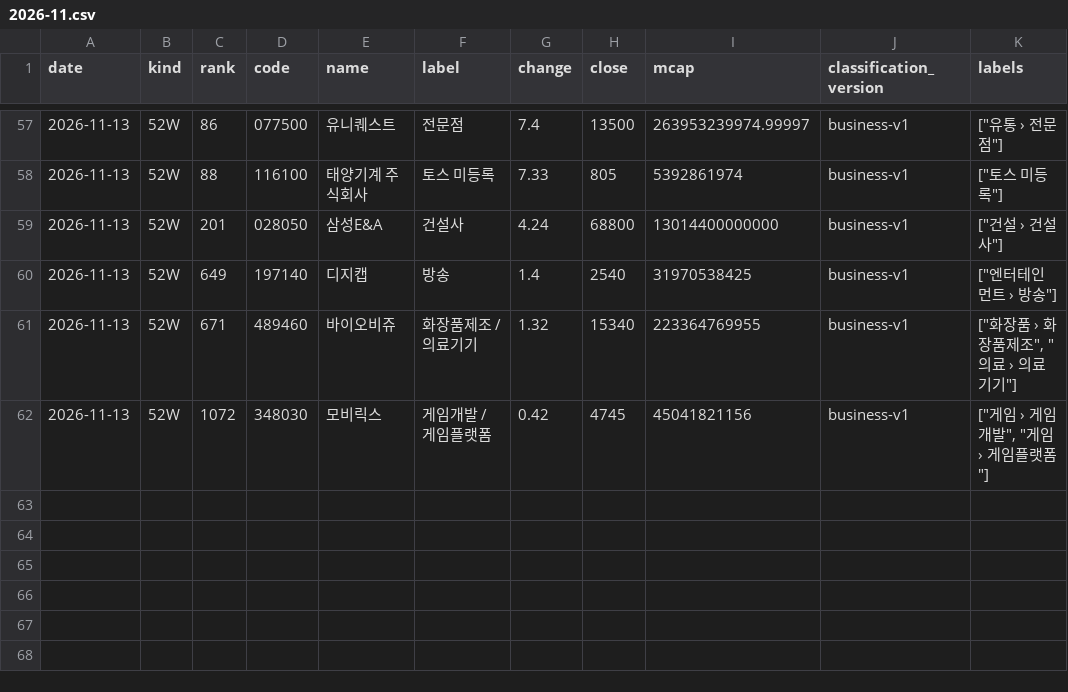
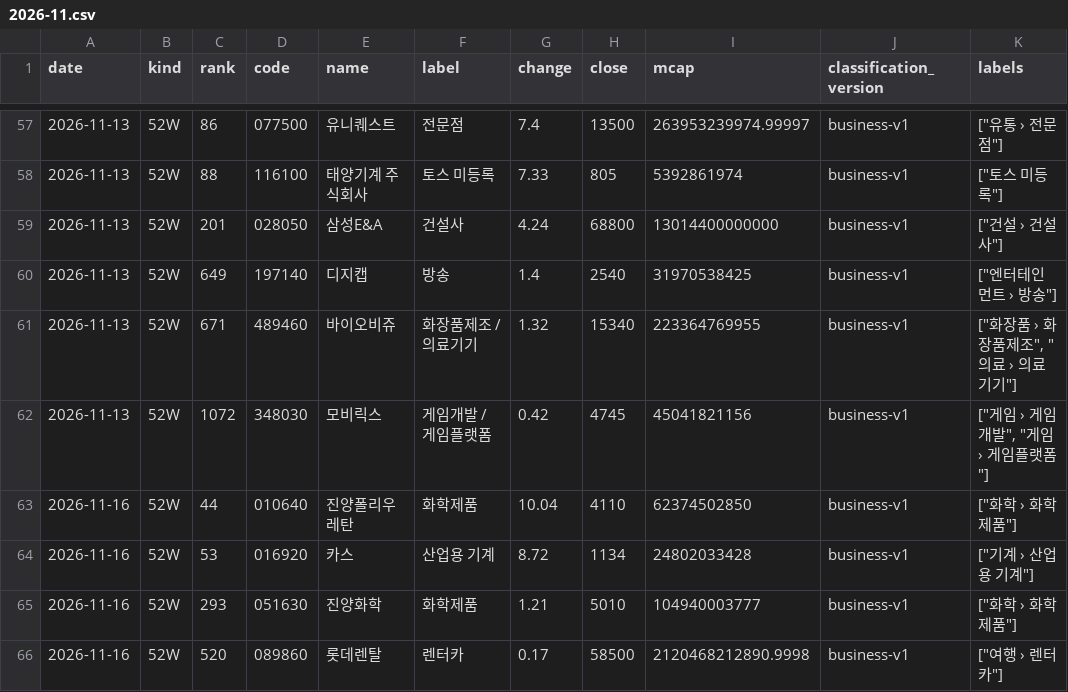
Before and after one commit to kk-aid/sector-mood, a CSV file: data/newhigh/kr/2026-11.csv, drawn as a sheet; only a part is shown, gaps mark what is left out.

```diff
--- a/data/newhigh/kr/2026-11.csv
+++ b/data/newhigh/kr/2026-11.csv
@@ -62 +62,5 @@ date,kind,rank,code,name,label,change,close,mcap,classification_version,labels
 2026-11-13,52W,1072,348030,모비릭스,게임개발 / 게임플랫폼,0.42,4745,45041821156,business-v1,"[""게임 › 게임개발"", ""게임 › 게임플랫폼""]"
+2026-11-16,52W,44,010640,진양폴리우레탄,화학제품,10.04,4110,62374502850,business-v1,"[""화학 › 화학제품""]"
+2026-11-16,52W,53,016920,카스,산업용 기계,8.72,1134,24802033428,business-v1,"[""기계 › 산업용 기계""]"
+2026-11-16,52W,293,051630,진양화학,화학제품,1.21,5010,104940003777,business-v1,"[""화학 › 화학제품""]"
+2026-11-16,52W,520,089860,롯데렌탈,렌터카,0.17,58500,2120468212890.9998,business-v1,"[""여행 › 렌터카""]"
```
Also changed, not shown: 7 other files.
